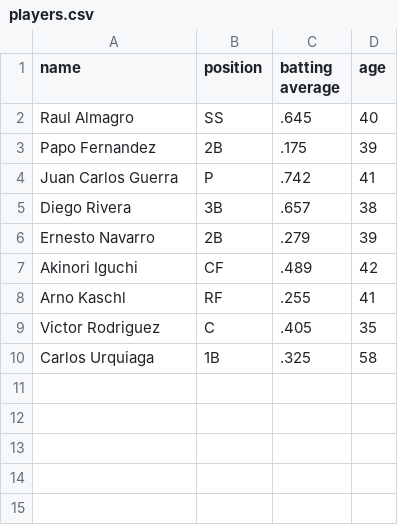
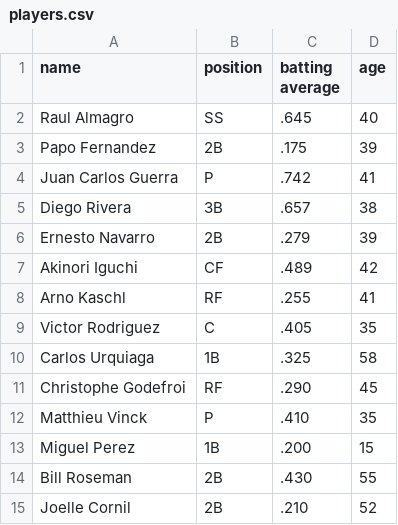
Before and after one commit to tonper19/ColtSteele, a CSV file: players.csv, drawn as a sheet.

Commit message:
completed most of the players

```diff
--- a/players.csv
+++ b/players.csv
@@ -10 +10,6 @@ Victor Rodriguez,C,.405,35
 Carlos Urquiaga,1B,.325,58
+Christophe Godefroi,RF,.290,45
+Matthieu Vinck,P,.410,35
+Miguel Perez,1B,.200,15
+Bill Roseman,2B,.430,55
+Joelle Cornil,2B,.210,52
```
